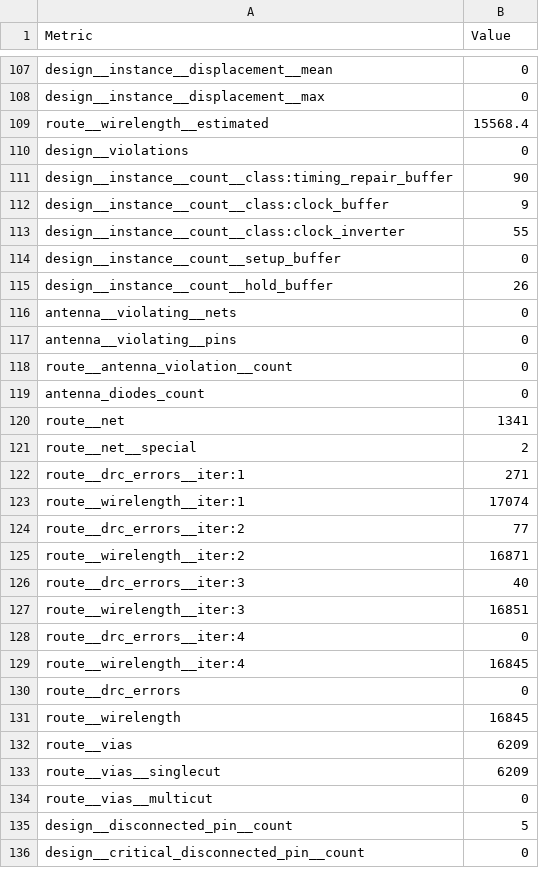
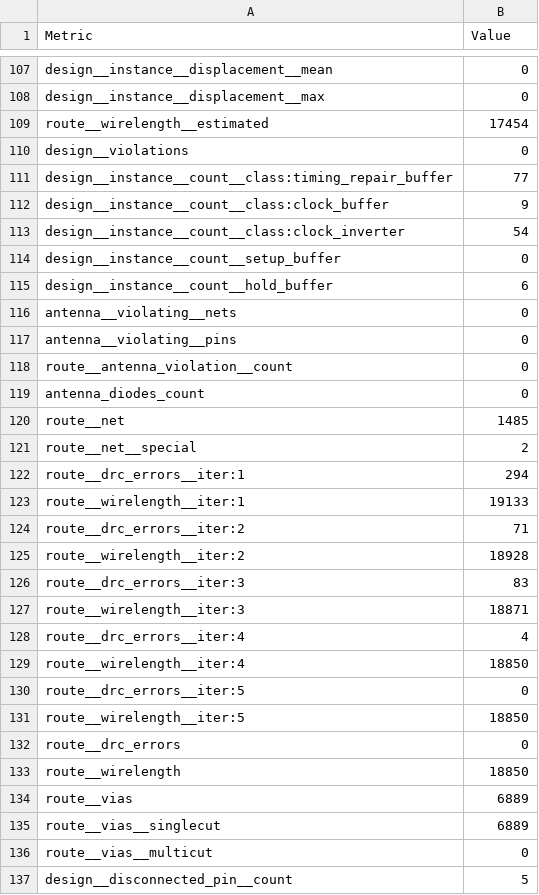
Before and after one commit to krisjdev/tinytapeout-sky-25a, a CSV file: projects/tt_um_wokwi_414123795172381697/stats/metrics.csv, drawn as a sheet; only a part is shown, gaps mark what is left out; the shorter side is filled out with more unchanged rows; the diff covers the shown part only.

Commit message:
feat: update project tt_um_wokwi_414123795172381697 from kdp1965/ttsky-um-pettit-tinysnake
Commit: e4d56b37b12b53b5fa3328df2876e8ed2fd85a67
Workflow: https://github.com/kdp1965/ttsky-um-pettit-tinysnake/actions/runs/17722073580

```diff
--- a/projects/tt_um_wokwi_414123795172381697/stats/metrics.csv
+++ b/projects/tt_um_wokwi_414123795172381697/stats/metrics.csv
@@ -108,9 +108,9 @@ design__instance__displacement__mean,0
 design__instance__displacement__max,0
-route__wirelength__estimated,15568.4
+route__wirelength__estimated,17454
 design__violations,0
-design__instance__count__class:timing_repair_buffer,90
+design__instance__count__class:timing_repair_buffer,77
 design__instance__count__class:clock_buffer,9
-design__instance__count__class:clock_inverter,55
+design__instance__count__class:clock_inverter,54
 design__instance__count__setup_buffer,0
-design__instance__count__hold_buffer,26
+design__instance__count__hold_buffer,6
 antenna__violating__nets,0
@@ -119,16 +119,18 @@ route__antenna_violation__count,0
 antenna_diodes_count,0
-route__net,1341
+route__net,1485
 route__net__special,2
-route__drc_errors__iter:1,271
-route__wirelength__iter:1,17074
-route__drc_errors__iter:2,77
-route__wirelength__iter:2,16871
-route__drc_errors__iter:3,40
-route__wirelength__iter:3,16851
-route__drc_errors__iter:4,0
-route__wirelength__iter:4,16845
+route__drc_errors__iter:1,294
+route__wirelength__iter:1,19133
+route__drc_errors__iter:2,71
+route__wirelength__iter:2,18928
+route__drc_errors__iter:3,83
+route__wirelength__iter:3,18871
+route__drc_errors__iter:4,4
+route__wirelength__iter:4,18850
+route__drc_errors__iter:5,0
+route__wirelength__iter:5,18850
 route__drc_errors,0
-route__wirelength,16845
-route__vias,6209
-route__vias__singlecut,6209
+route__wirelength,18850
+route__vias,6889
+route__vias__singlecut,6889
 route__vias__multicut,0
```
Also changed, not shown: 98 edited cells elsewhere in this file, 9 other files.
